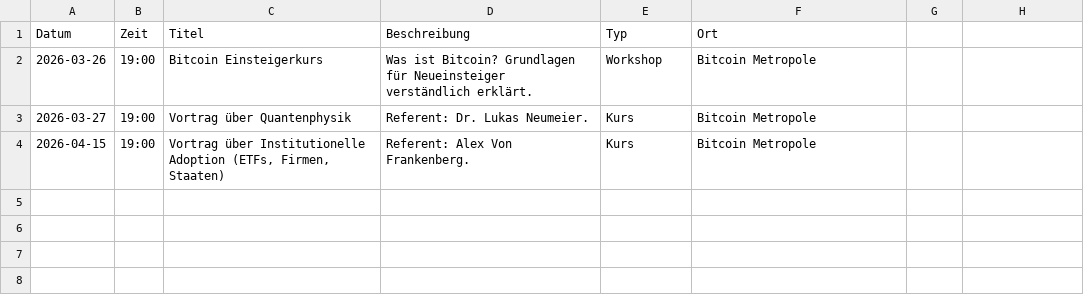
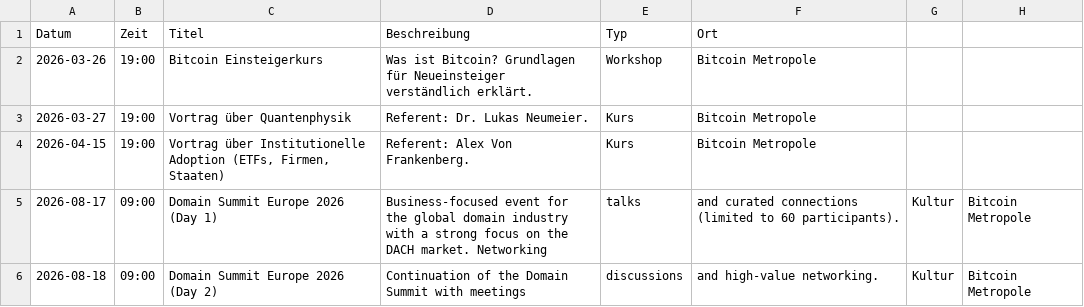
Before and after one commit to Razue/bitcoin_metropole_kempten, a CSV file: programm.csv, drawn as a sheet; the diff names each change by its address in the sheet, - before the commit and + after, or states it on an @@ line.

Commit message:
Update programm.csv

```diff
--- a/programm.csv
+++ b/programm.csv
+row 5: 2026-08-17 | 09:00 | Domain Summit Europe 2026 (Day 1) | Business-focused event for the global domain industry with a strong focus on the DACH market. Networking | talks | and curated connections (limited to 60 participants). | Kultur | Bitcoin Metropole
+row 6: 2026-08-18 | 09:00 | Domain Summit Europe 2026 (Day 2) | Continuation of the Domain Summit with meetings | discussions | and high-value networking. | Kultur | Bitcoin Metropole
```
